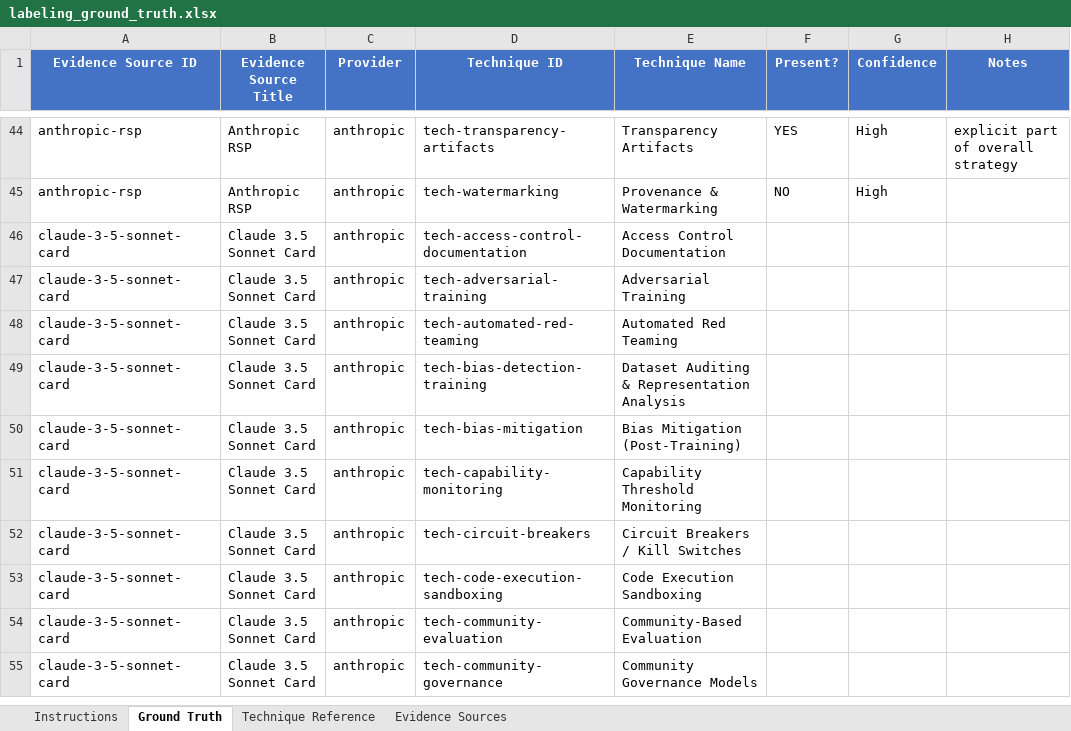
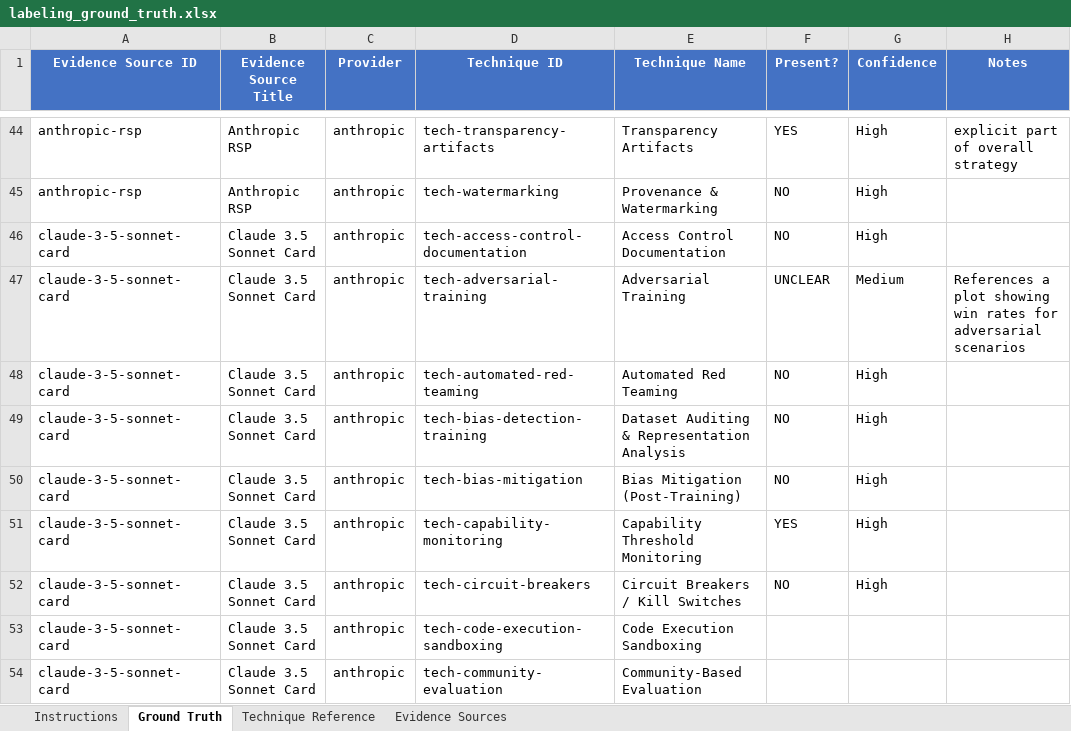
Before and after one commit to sashaagafonoff/LLM-Safety-Mechanisms, an Excel workbook: data/flat_text/labeling_ground_truth.xlsx, sheet Ground Truth, drawn as a sheet; only a part is shown, gaps mark what is left out; the shorter side is filled out with more unchanged rows; values as stored, in another font and other column widths than the file's, no borders; the diff names each change by its address in the sheet, - before the commit and + after, or states it on an @@ line.

Commit message:
updated spreadsheet - minor additional saves

```diff
--- a/data/flat_text/labeling_ground_truth.xlsx (sheet Ground Truth)
+++ b/data/flat_text/labeling_ground_truth.xlsx (sheet Ground Truth)
-F46 (Present?): (empty)
+F46 (Present?): NO
-G46 (Confidence): (empty)
+G46 (Confidence): High
-F47 (Present?): (empty)
+F47 (Present?): UNCLEAR
-G47 (Confidence): (empty)
+G47 (Confidence): Medium
-H47 (Notes): (empty)
+H47 (Notes): References a plot showing win rates for adversarial scenarios
-F48:F50 (Present?): (empty)
+F48:F50 (Present?): NO
-G48:G52 (Confidence): (empty)
+G48:G52 (Confidence): High
-F51 (Present?): (empty)
+F51 (Present?): YES
-F52 (Present?): (empty)
+F52 (Present?): NO
```
